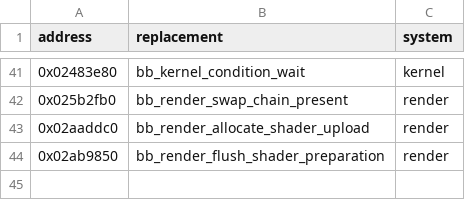
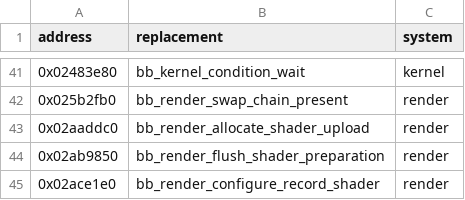
Before and after one commit to evill33t/Paleblood, a CSV file: game/hooks.csv, drawn as a sheet; only a part is shown, gaps mark what is left out; the diff names each change by its address in the sheet, - before the commit and + after, or states it on an @@ line.

```diff
--- a/game/hooks.csv
+++ b/game/hooks.csv
+row 45: 0x02ace1e0 | bb_render_configure_record_shader | render
```
Also changed, not shown: symbols/functions.csv, 3 other files.
